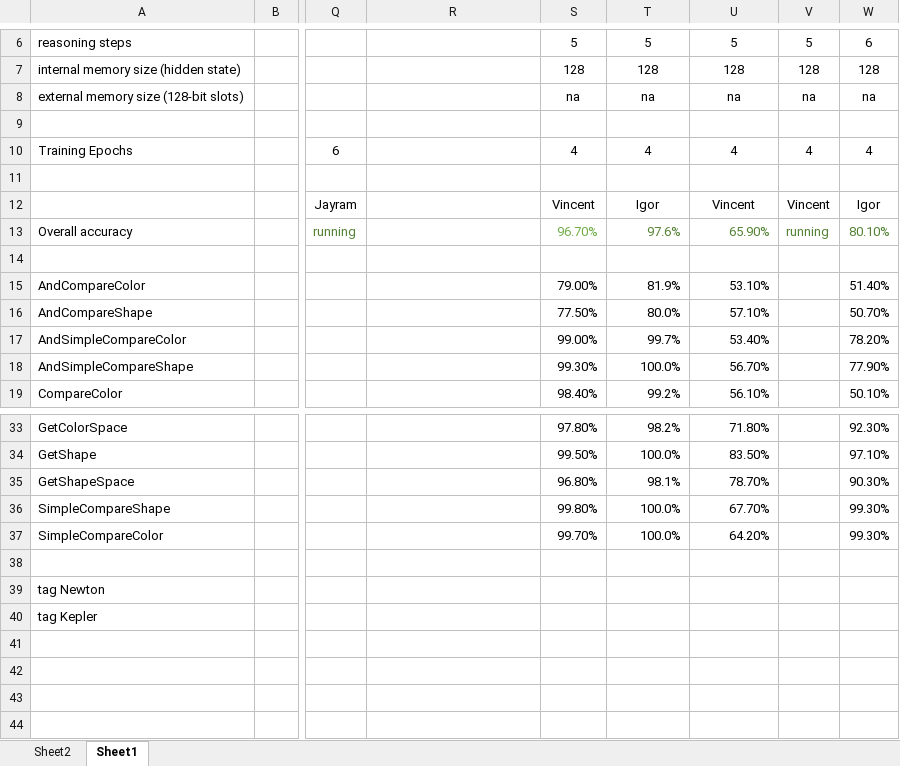
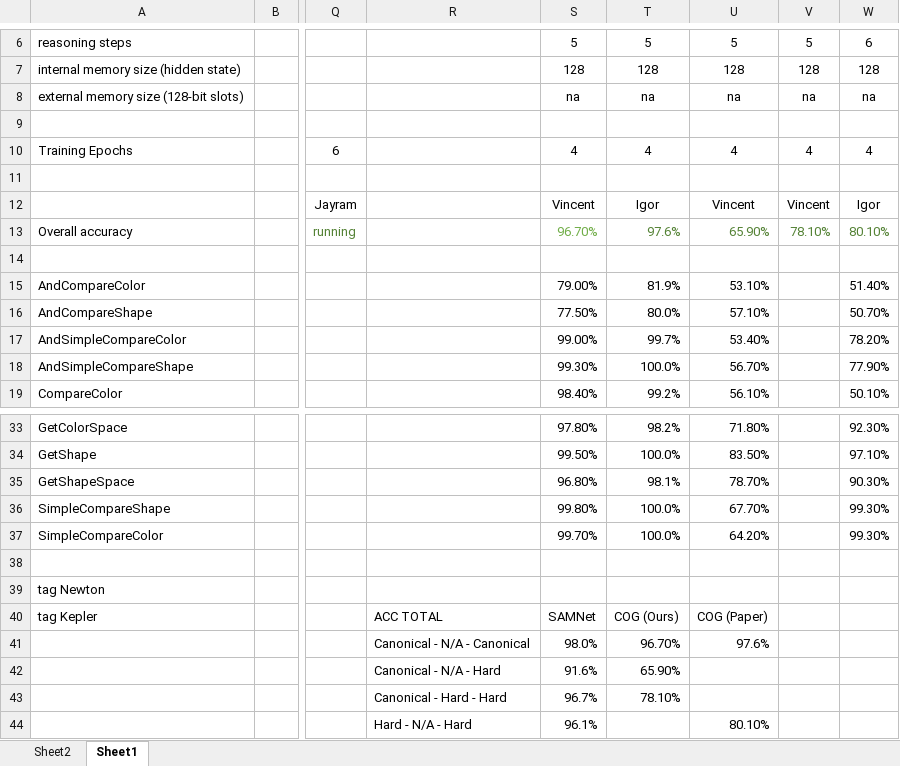
Before and after one commit to IBM/mi-visual-reasoning-pubs, an Excel workbook: 2019_neurips_vigil/results/Results paper VIGIL_v14.xlsx, sheet Sheet1, drawn as a sheet; only a part is shown, gaps mark what is left out; values as stored, in another font and other column widths than the file's, no borders; charts and pictures not drawn; rows hold the shown columns only; the diff names each change by its address in the sheet, - before the commit and + after, or states it on an @@ line.

```diff
--- a/2019_neurips_vigil/results/Results paper VIGIL_v14.xlsx (sheet Sheet1)
+++ b/2019_neurips_vigil/results/Results paper VIGIL_v14.xlsx (sheet Sheet1)
-V13: running
+V13: 78.10%
-R40: (empty)
+R40: ACC TOTAL
-S40: (empty)
+S40: SAMNet
-T40: (empty)
+T40: COG (Ours)
-U40: (empty)
+U40: COG (Paper)
+row 41:  |  |  | Canonical - N/A - Canonical | 98.0% | 96.70% | 97.6%
+row 42:  |  |  | Canonical - N/A - Hard | 91.6% | 65.90%
+row 43:  |  |  | Canonical - Hard - Hard | 96.7% | 78.10%
+row 44:  |  |  | Hard - N/A - Hard | 96.1% |  | 80.10%
```
Also changed, not shown: charts or pictures, 2 other files.
